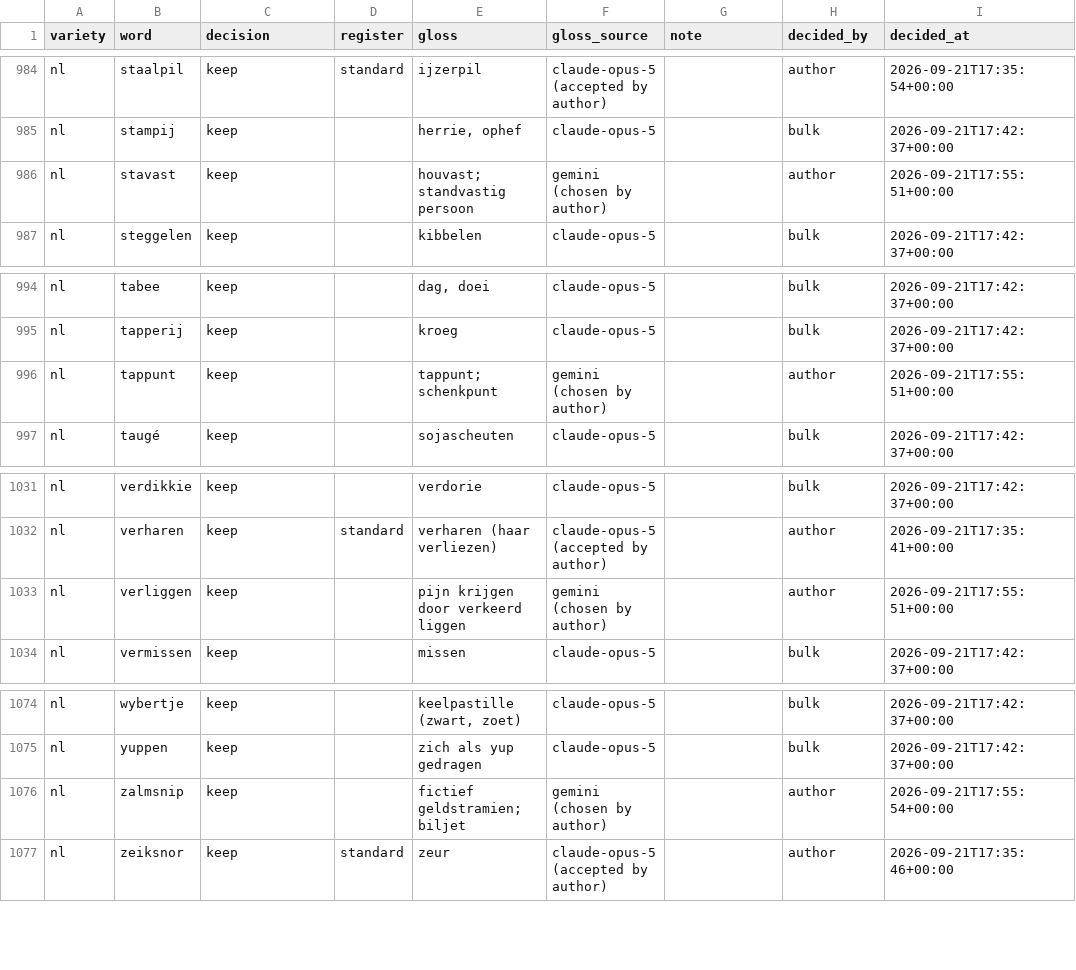
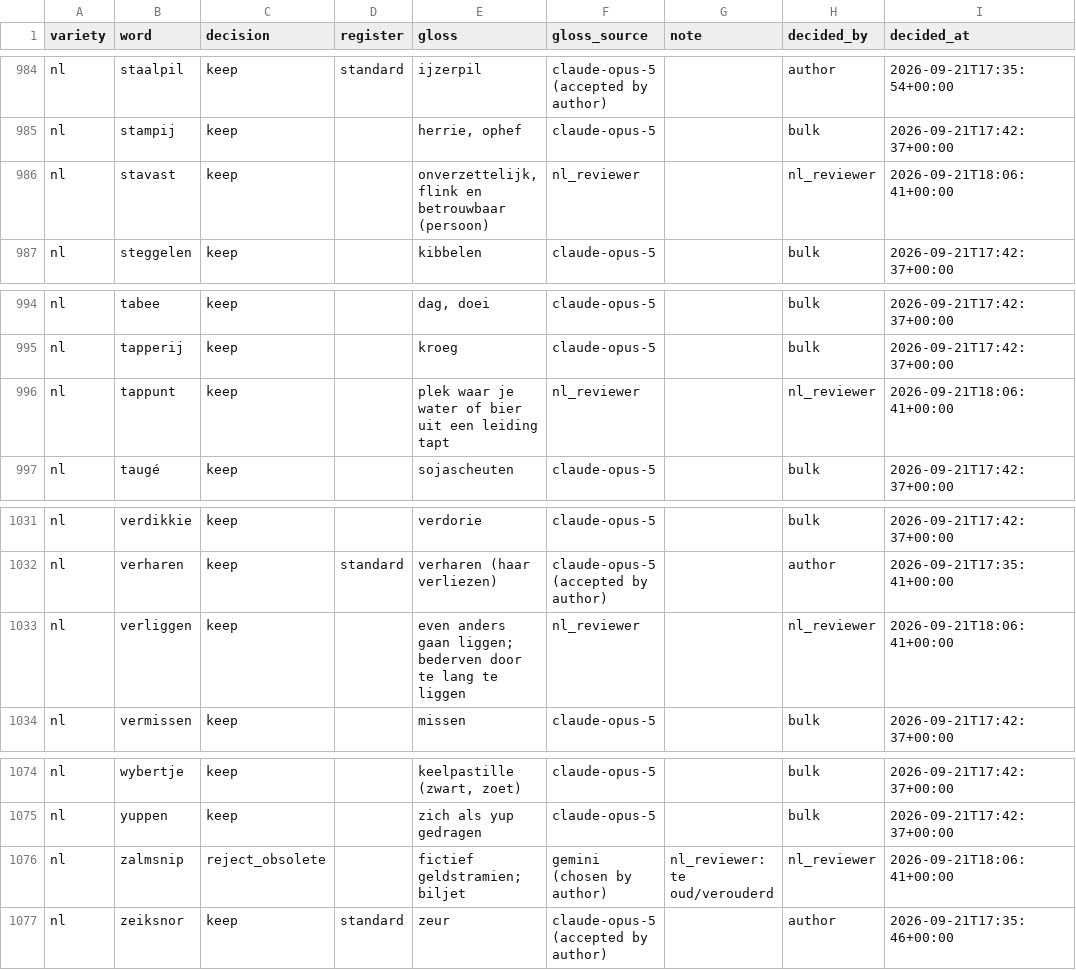
Before and after one commit to GillesVdSpiegel/flemish-llm-benchmark, a CSV file: data/curation/lexicon_decisions.csv, drawn as a sheet; only a part is shown, gaps mark what is left out; the diff covers the shown part only.

```diff
--- a/data/curation/lexicon_decisions.csv
+++ b/data/curation/lexicon_decisions.csv
@@ -985,3 +985,3 @@ nl,staalpil,keep,standard,ijzerpil,claude-opus-5 (accepted by author),,author,20
 nl,stampij,keep,,"herrie, ophef",claude-opus-5,,bulk,2026-09-21T17:42:37+00:00
-nl,stavast,keep,,houvast; standvastig persoon,gemini (chosen by author),,author,2026-09-21T17:55:51+00:00
+nl,stavast,keep,,"onverzettelijk, flink en betrouwbaar (persoon)",nl_reviewer,,nl_reviewer,2026-09-21T18:06:41+00:00
 nl,steggelen,keep,,kibbelen,claude-opus-5,,bulk,2026-09-21T17:42:37+00:00
@@ -995,3 +995,3 @@ nl,tabee,keep,,"dag, doei",claude-opus-5,,bulk,2026-09-21T17:42:37+00:00
 nl,tapperij,keep,,kroeg,claude-opus-5,,bulk,2026-09-21T17:42:37+00:00
-nl,tappunt,keep,,tappunt; schenkpunt,gemini (chosen by author),,author,2026-09-21T17:55:51+00:00
+nl,tappunt,keep,,plek waar je water of bier uit een leiding tapt,nl_reviewer,,nl_reviewer,2026-09-21T18:06:41+00:00
 nl,taugé,keep,,sojascheuten,claude-opus-5,,bulk,2026-09-21T17:42:37+00:00
@@ -1032,3 +1032,3 @@ nl,verdikkie,keep,,verdorie,claude-opus-5,,bulk,2026-09-21T17:42:37+00:00
 nl,verharen,keep,standard,verharen (haar verliezen),claude-opus-5 (accepted by author),,author,2026-09-21T17:35:41+00:00
-nl,verliggen,keep,,pijn krijgen door verkeerd liggen,gemini (chosen by author),,author,2026-09-21T17:55:51+00:00
+nl,verliggen,keep,,even anders gaan liggen; bederven door te lang te liggen,nl_reviewer,,nl_reviewer,2026-09-21T18:06:41+00:00
 nl,vermissen,keep,,missen,claude-opus-5,,bulk,2026-09-21T17:42:37+00:00
@@ -1075,3 +1075,3 @@ nl,wybertje,keep,,"keelpastille (zwart, zoet)",claude-opus-5,,bulk,2026-09-21T17
 nl,yuppen,keep,,zich als yup gedragen,claude-opus-5,,bulk,2026-09-21T17:42:37+00:00
-nl,zalmsnip,keep,,fictief geldstramien; biljet,gemini (chosen by author),,author,2026-09-21T17:55:54+00:00
+nl,zalmsnip,reject_obsolete,,fictief geldstramien; biljet,gemini (chosen by author),nl_reviewer: te oud/verouderd,nl_reviewer,2026-09-21T18:06:41+00:00
 nl,zeiksnor,keep,standard,zeur,claude-opus-5 (accepted by author),,author,2026-09-21T17:35:46+00:00
```
Also changed, not shown: 28 edited cells elsewhere in this file, data/curation/lexicon_pairs.csv.
